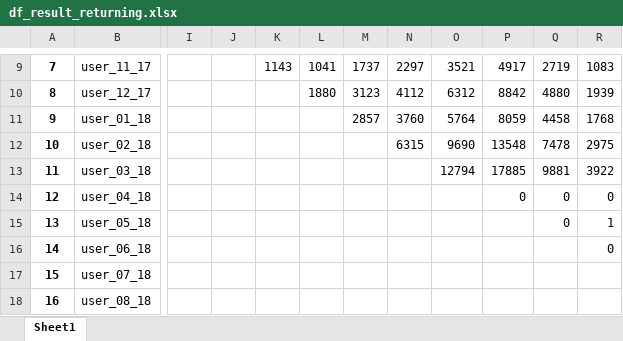
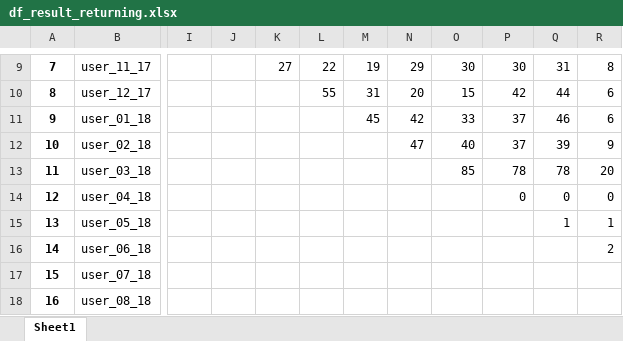
Before and after one commit to rtp-atw/report, an Excel workbook: df_result_returning.xlsx, sheet Sheet1, drawn as a sheet; only a part is shown, gaps mark what is left out; values as stored, in another font and other column widths than the file's, no borders; the diff covers the shown part only; the diff names each change by its address in the sheet, - before the commit and + after, or states it on an @@ line.

```diff
--- a/df_result_returning.xlsx (sheet Sheet1)
+++ b/df_result_returning.xlsx (sheet Sheet1)
-K9: 1143
+K9: 27
-L9: 1041
+L9: 22
-M9: 1737
+M9: 19
-N9: 2297
+N9: 29
-O9: 3521
+O9: 30
-P9: 4917
+P9: 30
-Q9: 2719
+Q9: 31
-R9: 1083
+R9: 8
-L10: 1880
+L10: 55
-M10: 3123
+M10: 31
-N10: 4112
+N10: 20
-O10: 6312
+O10: 15
-P10: 8842
+P10: 42
-Q10: 4880
+Q10: 44
-R10: 1939
+R10: 6
-M11: 2857
+M11: 45
-N11: 3760
+N11: 42
-O11: 5764
+O11: 33
-P11: 8059
+P11: 37
-Q11: 4458
+Q11: 46
-R11: 1768
+R11: 6
-N12: 6315
+N12: 47
-O12: 9690
+O12: 40
-P12: 13548
+P12: 37
-Q12: 7478
+Q12: 39
-R12: 2975
+R12: 9
-O13: 12794
+O13: 85
-P13: 17885
+P13: 78
-Q13: 9881
+Q13: 78
-R13: 3922
+R13: 20
-Q15: 0
+Q15: 1
-R16: 0
+R16: 2
```
Also changed, not shown: 56 edited cells elsewhere in this sheet, 2 other files.
